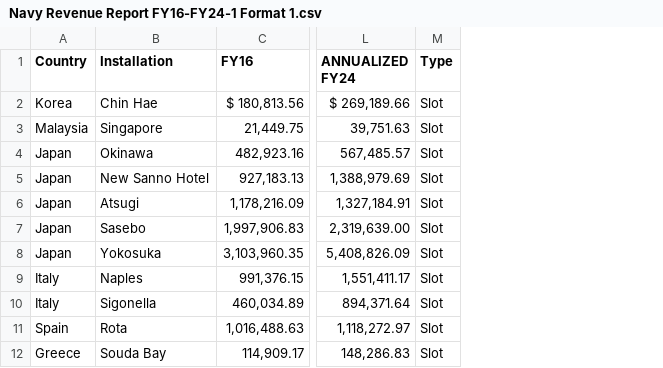
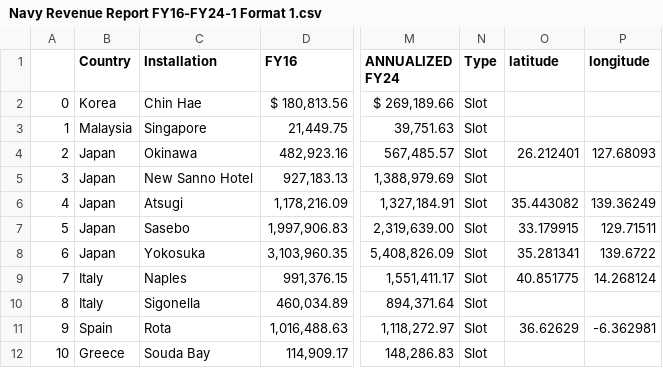
Before and after one commit to pinhaopan/muckrock-liberation, a CSV file: fa25-team-a/data/Navy Revenue/Navy Revenue Report FY16-FY24-1 Format 1.csv, drawn as a sheet; only a part is shown, gaps mark what is left out; the diff names each change by its address in the sheet, - before the commit and + after, or states it on an @@ line.

Commit message:
Added "update_coordinates.ipynb" and updated locations to Financial Statements, Marine Revenues and Navy Revenues

```diff
--- a/fa25-team-a/data/Navy Revenue/Navy Revenue Report FY16-FY24-1 Format 1.csv
+++ b/fa25-team-a/data/Navy Revenue/Navy Revenue Report FY16-FY24-1 Format 1.csv
+column A, rows 2-12: 0 | 1 | 2 | 3 | 4 | 5 | 6 | 7 | 8 | 9 | 10
+column O (latitude), rows 4-11: 26.212401 |  | 35.443082 | 33.179915 | 35.281341 | 40.851775 |  | 36.62629
+column P (longitude), rows 4-11: 127.68093 |  | 139.36249 | 129.71511 | 139.6722 | 14.268124 |  | -6.362981
```
Also changed, not shown: fa25-team-a/data/Marine Revenue/Marine Revenue FY20-FY24 Format 1.csv, 4 other files.
